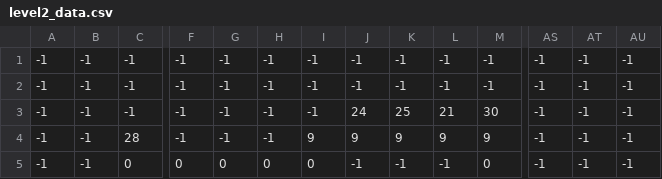
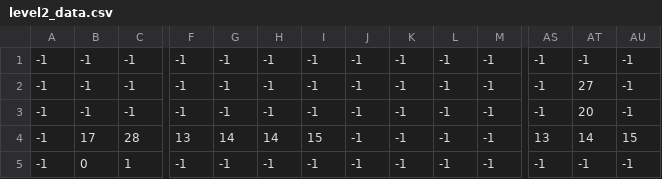
Before and after one commit to leonardocandio/UTEC_202101_ICC_101_Grupo01, a CSV file: ProyectoFinal/assets/maps/levels/level2_data.csv, drawn as a sheet; only a part is shown, gaps mark what is left out; the diff covers the shown part only; the diff names each change by its address in the sheet, - before the commit and + after, or states it on an @@ line.

```diff
--- a/ProyectoFinal/assets/maps/levels/level2_data.csv
+++ b/ProyectoFinal/assets/maps/levels/level2_data.csv
-AT2: -1
+AT2: 27
-J3: 24
+J3: -1
-K3: 25
+K3: -1
-L3: 21
+L3: -1
-M3: 30
+M3: -1
-AT3: -1
+AT3: 20
-B4: -1
+B4: 17
-F4: -1
+F4: 13
-G4: -1
+G4: 14
-H4: -1
+H4: 14
-I4: 9
+I4: 15
-J4: 9
+J4: -1
-K4: 9
+K4: -1
-L4: 9
+L4: -1
-M4: 9
+M4: -1
-AS4: -1
+AS4: 13
-AT4: -1
+AT4: 14
-AU4: -1
+AU4: 15
-B5: -1
+B5: 0
-C5: 0
+C5: 1
-F5: 0
+F5: -1
-G5: 0
+G5: -1
-H5: 0
+H5: -1
-I5: 0
+I5: -1
-M5: 0
+M5: -1
```
Also changed, not shown: 86 edited cells elsewhere in this file, ProyectoFinal/assets/maps/levels/level1_data.csv, ProyectoFinal/assets/maps/levels/level4_data.csv, 5 other files.
